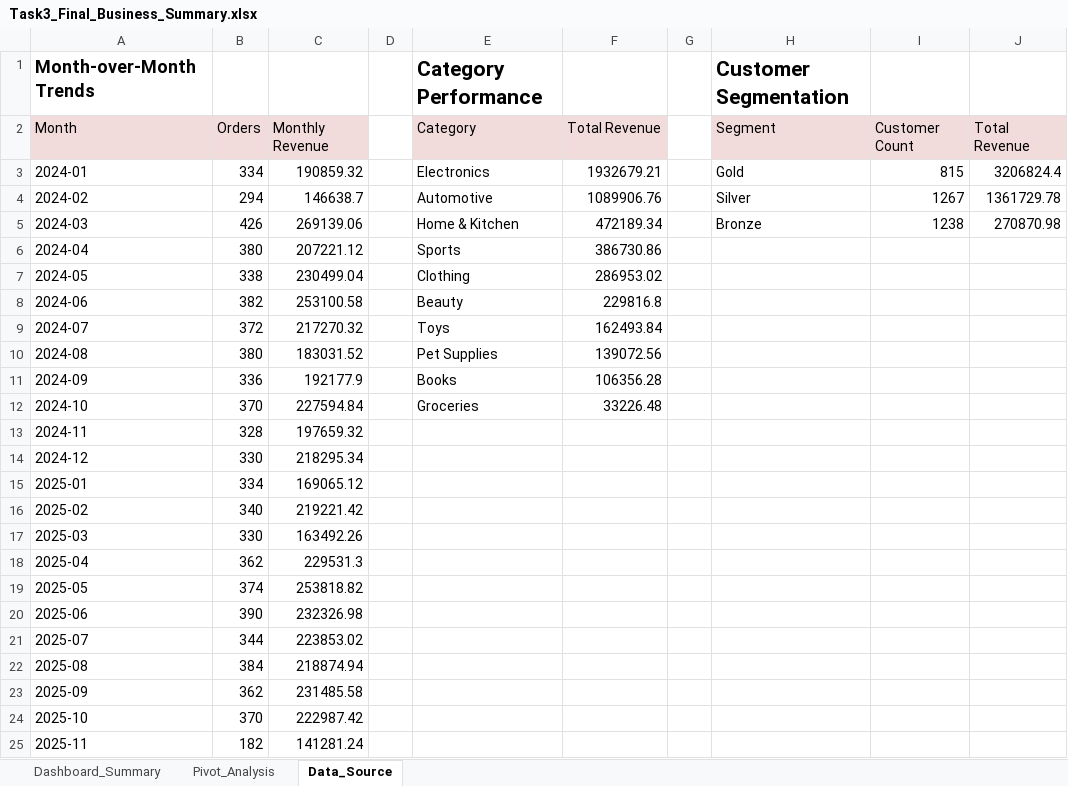
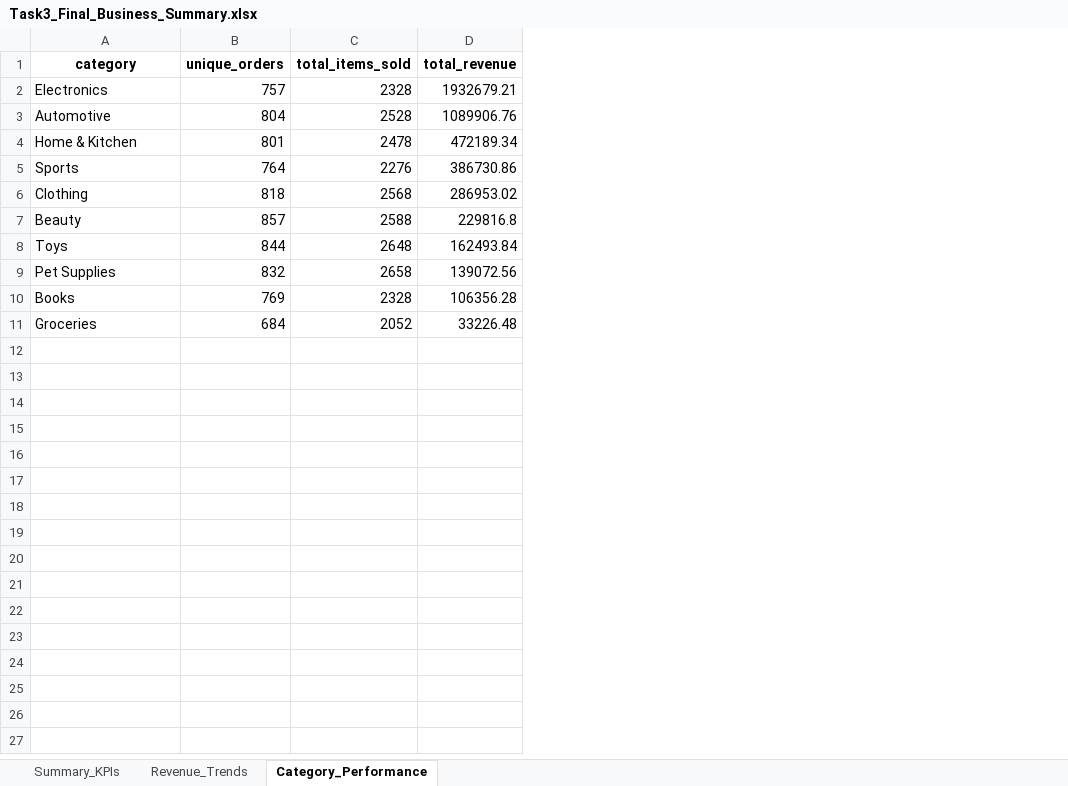
Before and after one commit to sonia-analytics/AI-Augmented-Business-Analysis, an Excel workbook: Task3_Final_Business_Summary.xlsx, sheet Category_Performance, drawn as a sheet; values as stored, in another font and other column widths than the file's, no borders; charts and pictures not drawn; removed rows and columns are numbered as before the commit, all else as after; the diff names each change by its address in the sheet, - before the commit and + after, or states it on an @@ line.

```diff
--- a/Task3_Final_Business_Summary.xlsx (sheet Category_Performance)
+++ b/Task3_Final_Business_Summary.xlsx (sheet Category_Performance)
-sheet tab: Dashboard_Summary
+sheet tab: Summary_KPIs
-sheet tab: Data_Source
+sheet tab: Category_Performance
-sheet tab: Pivot_Analysis
+sheet tab: Revenue_Trends
-column A, rows 3-12: 2024-01 | 2024-02 | 2024-03 | 2024-04 | 2024-05 | 2024-06 | 2024-07 | 2024-08 | 2024-09 | 2024-10
-column B, rows 3-12: 334 | 294 | 426 | 380 | 338 | 382 | 372 | 380 | 336 | 370
-column C, rows 3-12: 190859.32 | 146638.7 | 269139.06 | 207221.12 | 230499.04 | 253100.58 | 217270.32 | 183031.52 | 192177.9 | 227594.84
-column D, empty
+column B, rows 2-11: 757 | 804 | 801 | 764 | 818 | 857 | 844 | 832 | 769 | 684
+column C, rows 2-11: 2328 | 2528 | 2478 | 2276 | 2568 | 2588 | 2648 | 2658 | 2328 | 2052
-column G, empty
-column H, rows 3-5: Gold | Silver | Bronze
-column I, rows 3-5: 815 | 1267 | 1238
-column J, rows 3-5: 3206824.4 | 1361729.78 | 270870.98
-row 1: Month-over-Month Trends |  |  |  | Category Performance |  |  | Customer Segmentation
-row 2: Month | Orders | Monthly Revenue |  | Category | Total Revenue |  | Segment | Customer Count | Total Revenue
+row 1: category | unique_orders | total_items_sold | total_revenue
-row 13: 2024-11 | 328 | 197659.32
-row 14: 2024-12 | 330 | 218295.34
-row 15: 2025-01 | 334 | 169065.12
-row 16: 2025-02 | 340 | 219221.42
-row 17: 2025-03 | 330 | 163492.26
-row 18: 2025-04 | 362 | 229531.3
-row 19: 2025-05 | 374 | 253818.82
-row 20: 2025-06 | 390 | 232326.98
-row 21: 2025-07 | 344 | 223853.02
-row 22: 2025-08 | 384 | 218874.94
-row 23: 2025-09 | 362 | 231485.58
-row 24: 2025-10 | 370 | 222987.42
-row 25: 2025-11 | 182 | 141281.24
```
Also changed, not shown: sheet Summary_KPIs, charts or pictures.
